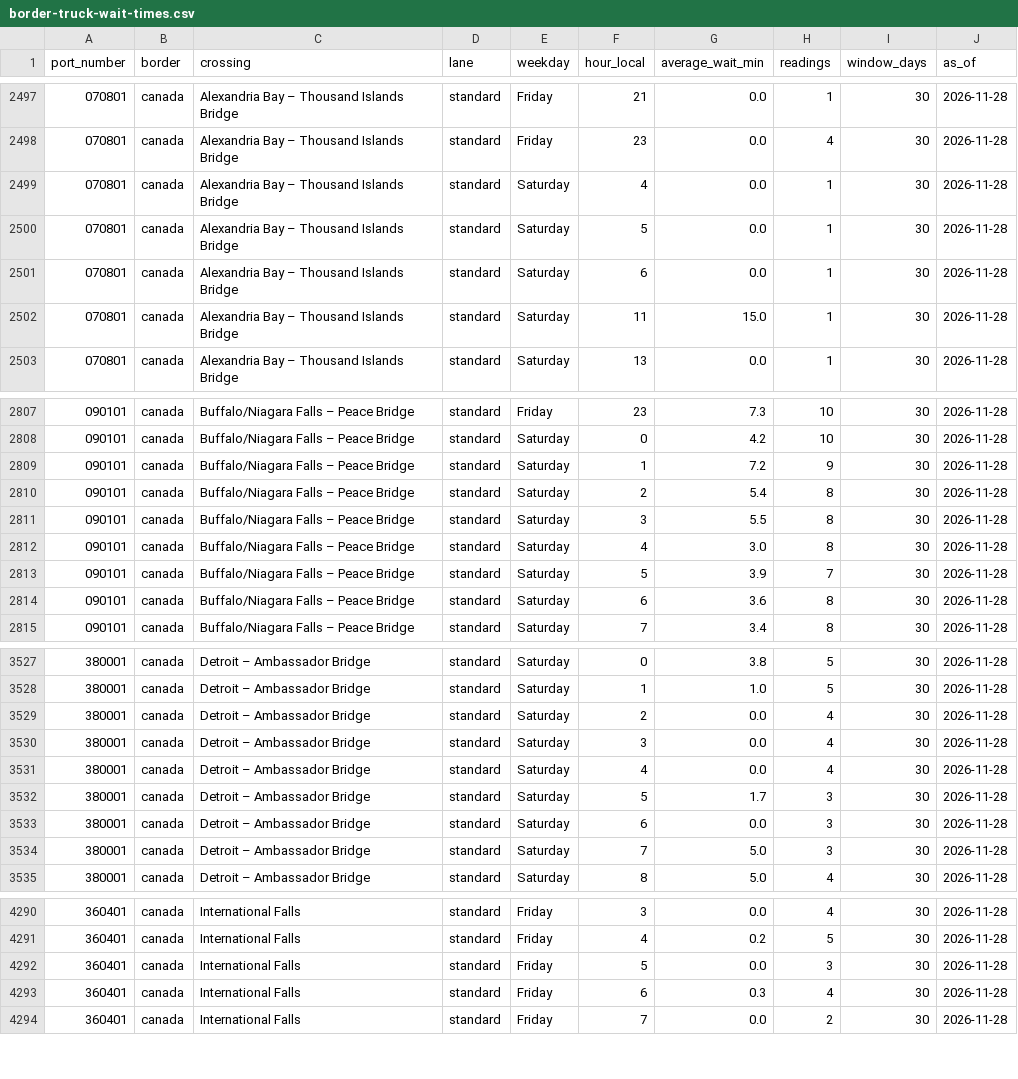
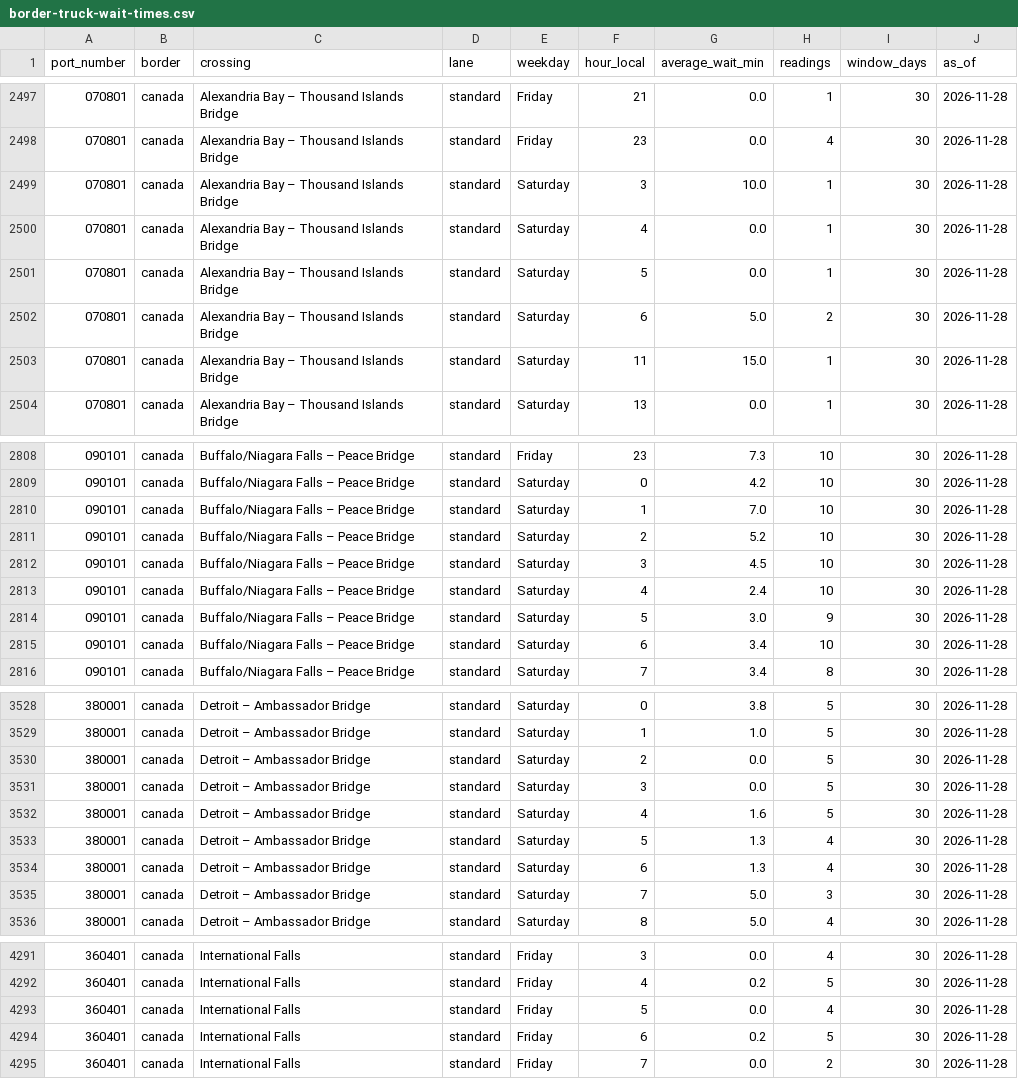
Before and after one commit to JuanTorresMI/JuanTorresMI.github.io, a CSV file: border-waits/border-truck-wait-times.csv, drawn as a sheet; only a part is shown, gaps mark what is left out; the diff covers the shown part only.

```diff
--- a/border-waits/border-truck-wait-times.csv
+++ b/border-waits/border-truck-wait-times.csv
@@ -2498,5 +2498,6 @@ port_number,border,crossing,lane,weekday,hour_local,average_wait_min,readings,wi
 070801,canada,Alexandria Bay – Thousand Islands Bridge,standard,Friday,23,0.0,4,30,2026-11-28
+070801,canada,Alexandria Bay – Thousand Islands Bridge,standard,Saturday,3,10.0,1,30,2026-11-28
 070801,canada,Alexandria Bay – Thousand Islands Bridge,standard,Saturday,4,0.0,1,30,2026-11-28
 070801,canada,Alexandria Bay – Thousand Islands Bridge,standard,Saturday,5,0.0,1,30,2026-11-28
-070801,canada,Alexandria Bay – Thousand Islands Bridge,standard,Saturday,6,0.0,1,30,2026-11-28
+070801,canada,Alexandria Bay – Thousand Islands Bridge,standard,Saturday,6,5.0,2,30,2026-11-28
 070801,canada,Alexandria Bay – Thousand Islands Bridge,standard,Saturday,11,15.0,1,30,2026-11-28
@@ -2808,8 +2809,8 @@ port_number,border,crossing,lane,weekday,hour_local,average_wait_min,readings,wi
 090101,canada,Buffalo/Niagara Falls – Peace Bridge,standard,Saturday,0,4.2,10,30,2026-11-28
-090101,canada,Buffalo/Niagara Falls – Peace Bridge,standard,Saturday,1,7.2,9,30,2026-11-28
-090101,canada,Buffalo/Niagara Falls – Peace Bridge,standard,Saturday,2,5.4,8,30,2026-11-28
-090101,canada,Buffalo/Niagara Falls – Peace Bridge,standard,Saturday,3,5.5,8,30,2026-11-28
-090101,canada,Buffalo/Niagara Falls – Peace Bridge,standard,Saturday,4,3.0,8,30,2026-11-28
-090101,canada,Buffalo/Niagara Falls – Peace Bridge,standard,Saturday,5,3.9,7,30,2026-11-28
-090101,canada,Buffalo/Niagara Falls – Peace Bridge,standard,Saturday,6,3.6,8,30,2026-11-28
+090101,canada,Buffalo/Niagara Falls – Peace Bridge,standard,Saturday,1,7.0,10,30,2026-11-28
+090101,canada,Buffalo/Niagara Falls – Peace Bridge,standard,Saturday,2,5.2,10,30,2026-11-28
+090101,canada,Buffalo/Niagara Falls – Peace Bridge,standard,Saturday,3,4.5,10,30,2026-11-28
+090101,canada,Buffalo/Niagara Falls – Peace Bridge,standard,Saturday,4,2.4,10,30,2026-11-28
+090101,canada,Buffalo/Niagara Falls – Peace Bridge,standard,Saturday,5,3.0,9,30,2026-11-28
+090101,canada,Buffalo/Niagara Falls – Peace Bridge,standard,Saturday,6,3.4,10,30,2026-11-28
 090101,canada,Buffalo/Niagara Falls – Peace Bridge,standard,Saturday,7,3.4,8,30,2026-11-28
@@ -3528,7 +3529,7 @@ port_number,border,crossing,lane,weekday,hour_local,average_wait_min,readings,wi
 380001,canada,Detroit – Ambassador Bridge,standard,Saturday,1,1.0,5,30,2026-11-28
-380001,canada,Detroit – Ambassador Bridge,standard,Saturday,2,0.0,4,30,2026-11-28
-380001,canada,Detroit – Ambassador Bridge,standard,Saturday,3,0.0,4,30,2026-11-28
-380001,canada,Detroit – Ambassador Bridge,standard,Saturday,4,0.0,4,30,2026-11-28
-380001,canada,Detroit – Ambassador Bridge,standard,Saturday,5,1.7,3,30,2026-11-28
-380001,canada,Detroit – Ambassador Bridge,standard,Saturday,6,0.0,3,30,2026-11-28
+380001,canada,Detroit – Ambassador Bridge,standard,Saturday,2,0.0,5,30,2026-11-28
+380001,canada,Detroit – Ambassador Bridge,standard,Saturday,3,0.0,5,30,2026-11-28
+380001,canada,Detroit – Ambassador Bridge,standard,Saturday,4,1.6,5,30,2026-11-28
+380001,canada,Detroit – Ambassador Bridge,standard,Saturday,5,1.3,4,30,2026-11-28
+380001,canada,Detroit – Ambassador Bridge,standard,Saturday,6,1.3,4,30,2026-11-28
 380001,canada,Detroit – Ambassador Bridge,standard,Saturday,7,5.0,3,30,2026-11-28
@@ -4291,4 +4292,4 @@ port_number,border,crossing,lane,weekday,hour_local,average_wait_min,readings,wi
 360401,canada,International Falls,standard,Friday,4,0.2,5,30,2026-11-28
-360401,canada,International Falls,standard,Friday,5,0.0,3,30,2026-11-28
-360401,canada,International Falls,standard,Friday,6,0.3,4,30,2026-11-28
+360401,canada,International Falls,standard,Friday,5,0.0,4,30,2026-11-28
+360401,canada,International Falls,standard,Friday,6,0.2,5,30,2026-11-28
 360401,canada,International Falls,standard,Friday,7,0.0,2,30,2026-11-28
```
Also changed, not shown: 72 edited cells elsewhere in this file, 14 other files.
